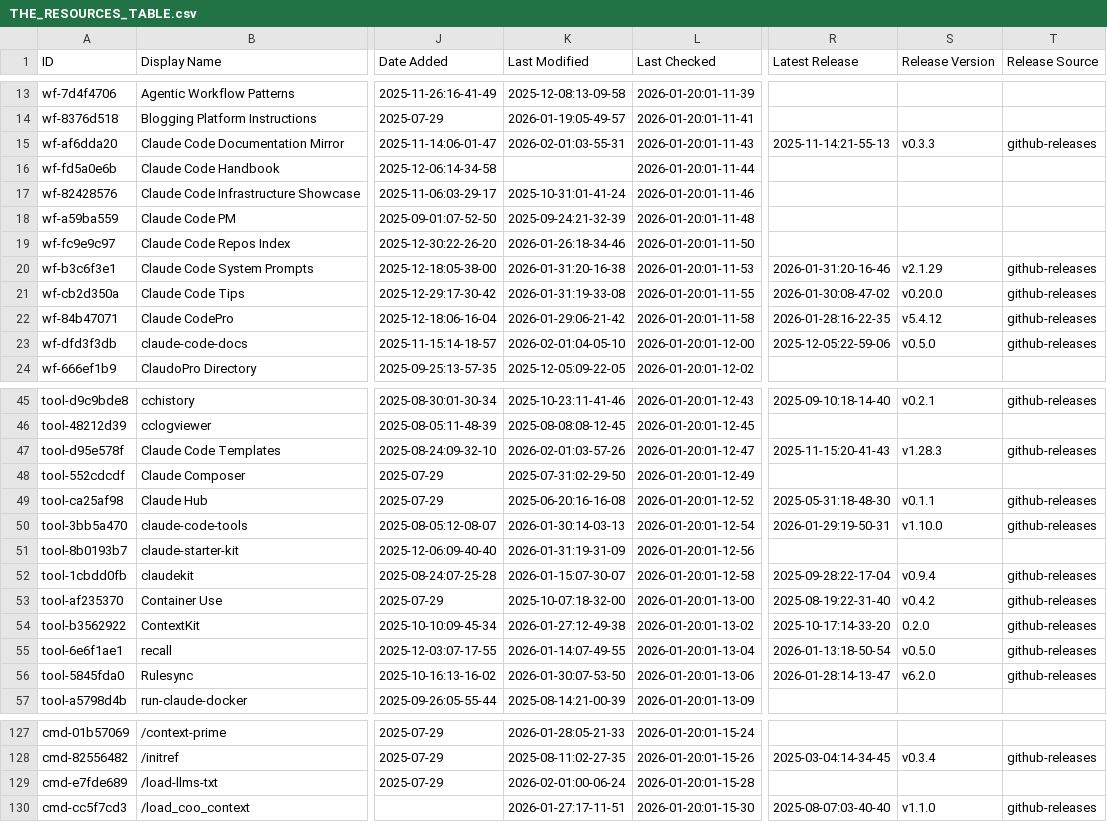
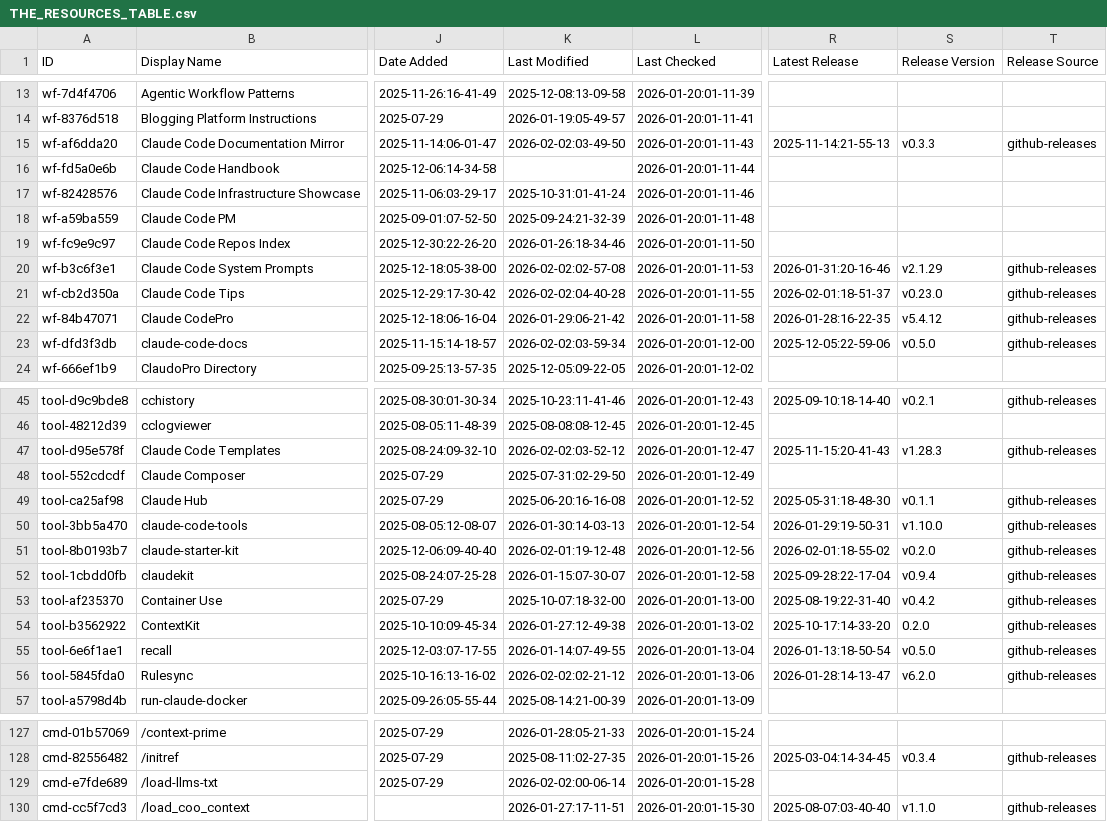
Before and after one commit to hesreallyhim-forks/awesome-claude-code, a CSV file: THE_RESOURCES_TABLE.csv, drawn as a sheet; only a part is shown, gaps mark what is left out; the diff covers the shown part only; the diff names each change by its address in the sheet, - before the commit and + after, or states it on an @@ line.

```diff
--- a/THE_RESOURCES_TABLE.csv
+++ b/THE_RESOURCES_TABLE.csv
-K15 (Last Modified): 2026-02-01:03-55-31
+K15 (Last Modified): 2026-02-02:03-49-50
-K20 (Last Modified): 2026-01-31:20-16-38
+K20 (Last Modified): 2026-02-02:02-57-08
-K21 (Last Modified): 2026-01-31:19-33-08
+K21 (Last Modified): 2026-02-02:04-40-28
-R21 (Latest Release): 2026-01-30:08-47-02
+R21 (Latest Release): 2026-02-01:18-51-37
-S21 (Release Version): v0.20.0
+S21 (Release Version): v0.23.0
-K23 (Last Modified): 2026-02-01:04-05-10
+K23 (Last Modified): 2026-02-02:03-59-34
-K47 (Last Modified): 2026-02-01:03-57-26
+K47 (Last Modified): 2026-02-02:03-52-12
-K51 (Last Modified): 2026-01-31:19-31-09
+K51 (Last Modified): 2026-02-01:19-12-48
-R51 (Latest Release): (empty)
+R51 (Latest Release): 2026-02-01:18-55-02
-S51 (Release Version): (empty)
+S51 (Release Version): v0.2.0
-T51 (Release Source): (empty)
+T51 (Release Source): github-releases
-K56 (Last Modified): 2026-01-30:07-53-50
+K56 (Last Modified): 2026-02-02:02-21-12
-K129 (Last Modified): 2026-02-01:00-06-24
+K129 (Last Modified): 2026-02-02:00-06-14
```
Also changed, not shown: 39 edited cells elsewhere in this file.
